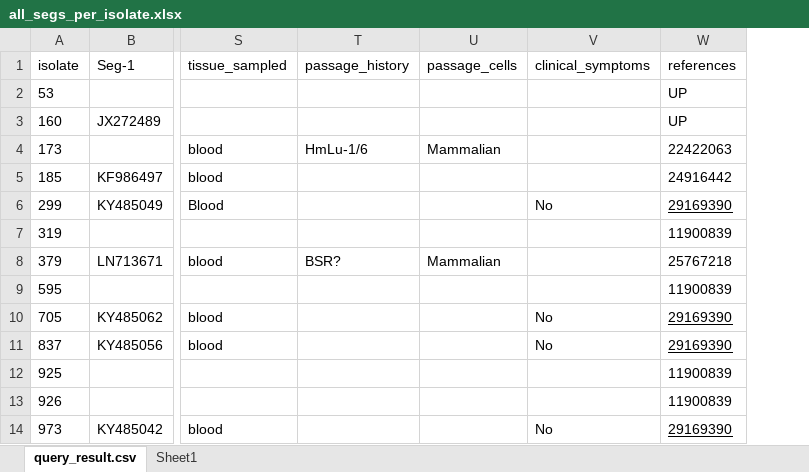
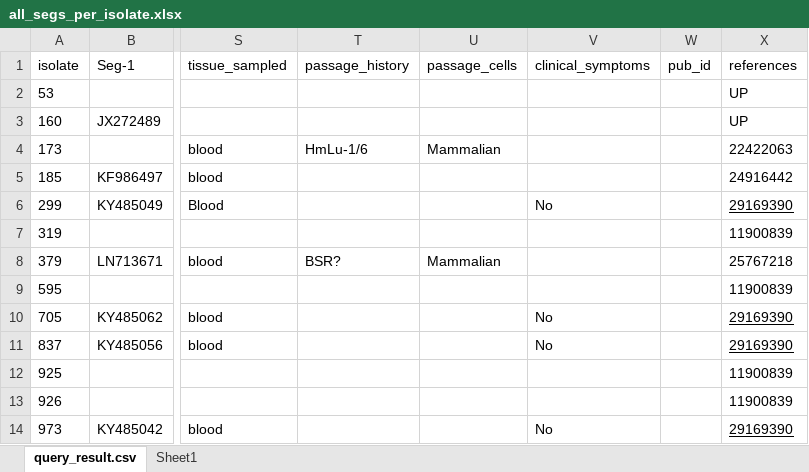
Before and after one commit to giffordlabcvr/BTV-GLUE, an Excel workbook: tabular/contributed/all_segs_per_isolate.xlsx, sheet query_result.csv, drawn as a sheet; only a part is shown, gaps mark what is left out; values as stored, in another font and other column widths than the file's, no borders; conditional formats not drawn; the diff names each change by its address in the sheet, - before the commit and + after, or states it on an @@ line.

```diff
--- a/tabular/contributed/all_segs_per_isolate.xlsx (sheet query_result.csv)
+++ b/tabular/contributed/all_segs_per_isolate.xlsx (sheet query_result.csv)
+column W (pub_id), empty
```
Also changed, not shown: 31 other files.
